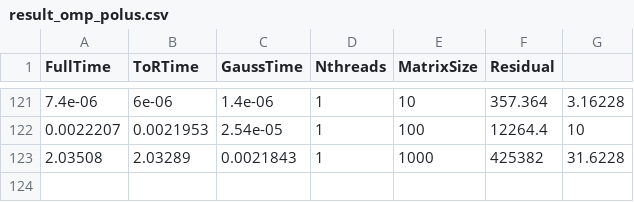
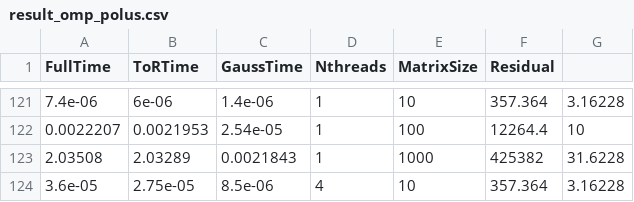
Before and after one commit to Arbuz-Nick/prac, a CSV file: task2/result_omp_polus.csv, drawn as a sheet; only a part is shown, gaps mark what is left out.

Commit message:
True

```diff
--- a/task2/result_omp_polus.csv
+++ b/task2/result_omp_polus.csv
@@ -123 +123,2 @@ FullTime;ToRTime;GaussTime;Nthreads;MatrixSize;Residual
 2.03508;2.03289;0.0021843;1;1000;425382;31.6228
+3.6e-05;2.75e-05;8.5e-06;4;10;357.364;3.16228
```
